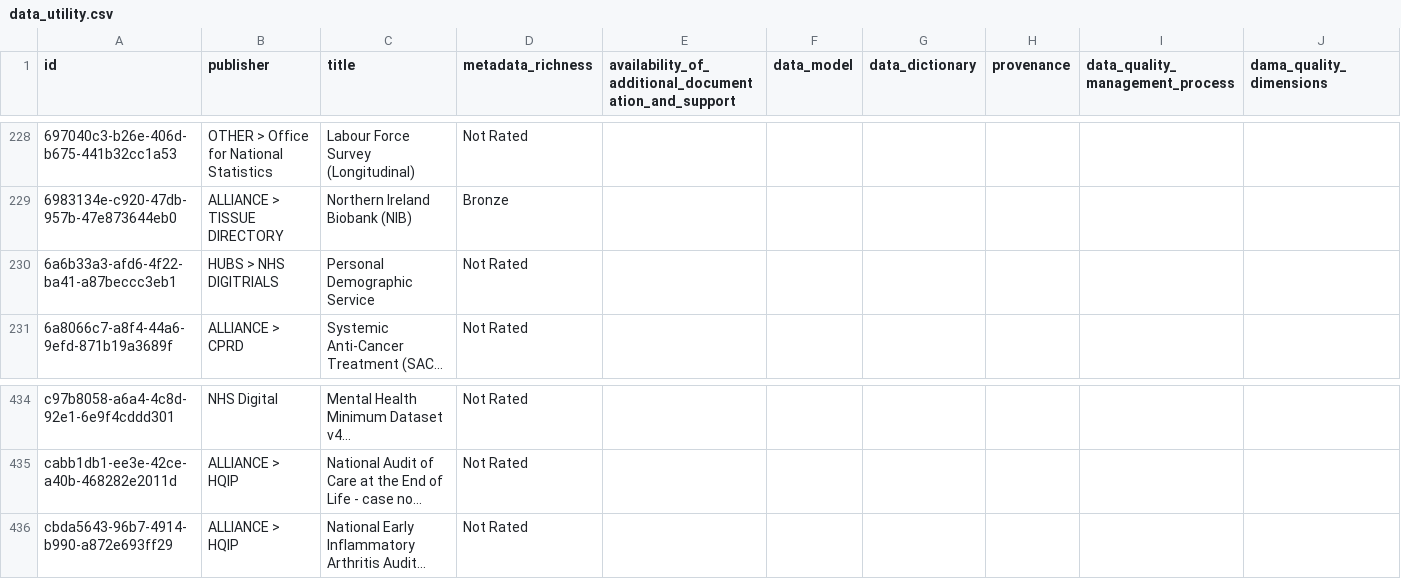
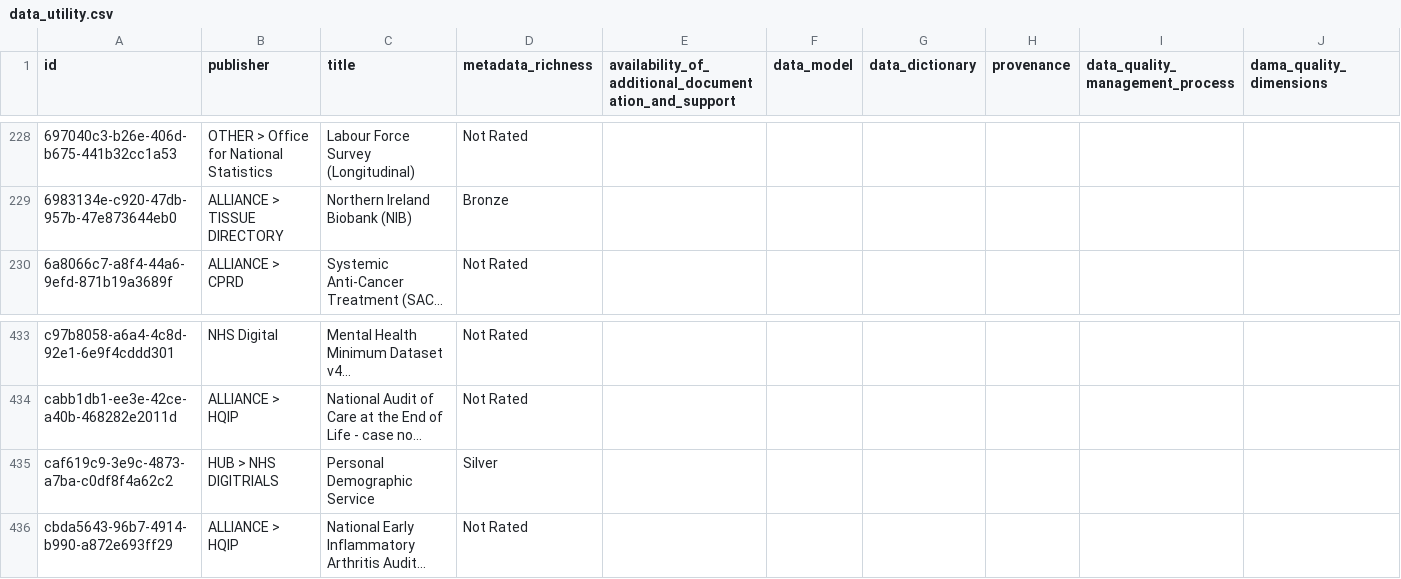
Before and after one commit to HDRUK/datasets, a CSV file: reports/data_utility.csv, drawn as a sheet; only a part is shown, gaps mark what is left out; long unchanged cells end in …; removed rows and columns are numbered as before the commit, all else as after; rows hold the shown columns only; the diff names each change by its address in the sheet, - before the commit and + after, or states it on an @@ line.

```diff
--- a/reports/data_utility.csv
+++ b/reports/data_utility.csv
-row 230: 6a6b33a3-afd6-4f22-ba41-a87beccc3eb1 | HUBS > NHS DIGITRIALS | Personal Demographic Service | Not Rated
+row 435: caf619c9-3e9c-4873-a7ba-c0df8f4a62c2 | HUB > NHS DIGITRIALS | Personal Demographic Service | Silver
```
Also changed, not shown: reports/attribute_completeness.csv, reports/attribute_errors.csv, 15 other files.
